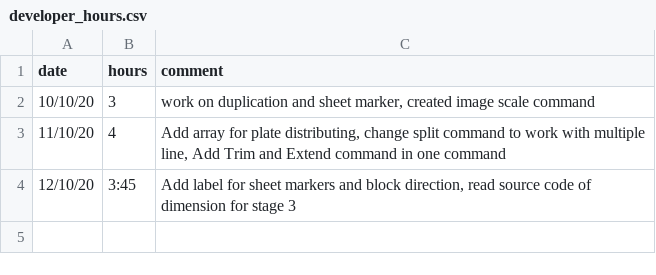
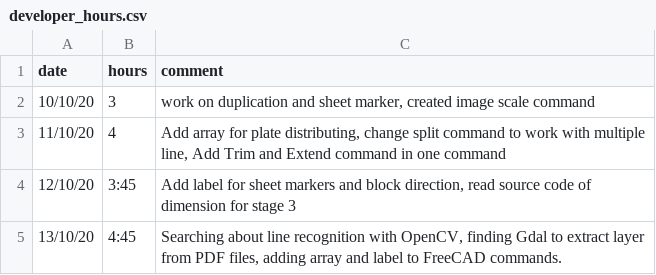
Before and after one commit to ebrahimraeyat/work_trace, a CSV file: developer_hours.csv, drawn as a sheet.

Commit message:
13-10-2020

```diff
--- a/developer_hours.csv
+++ b/developer_hours.csv
@@ -4 +4,2 @@ date; hours; comment
 12/10/20; 3:45; Add label for sheet markers and block direction, read source code of dimension for stage 3
+13/10/20; 4:45; Searching about line recognition with OpenCV, finding Gdal to extract layer from PDF files, adding array and label to FreeCAD commands.
```
